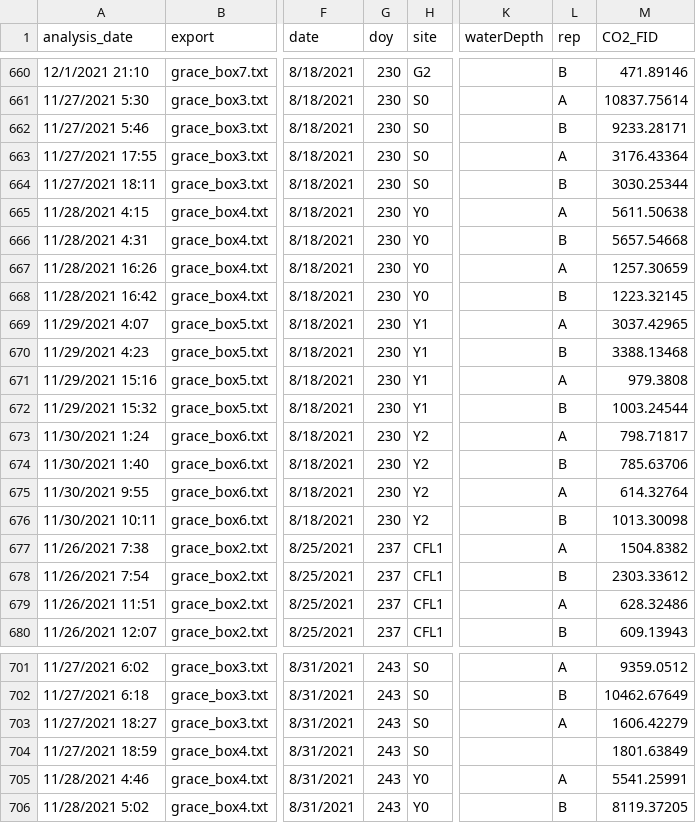
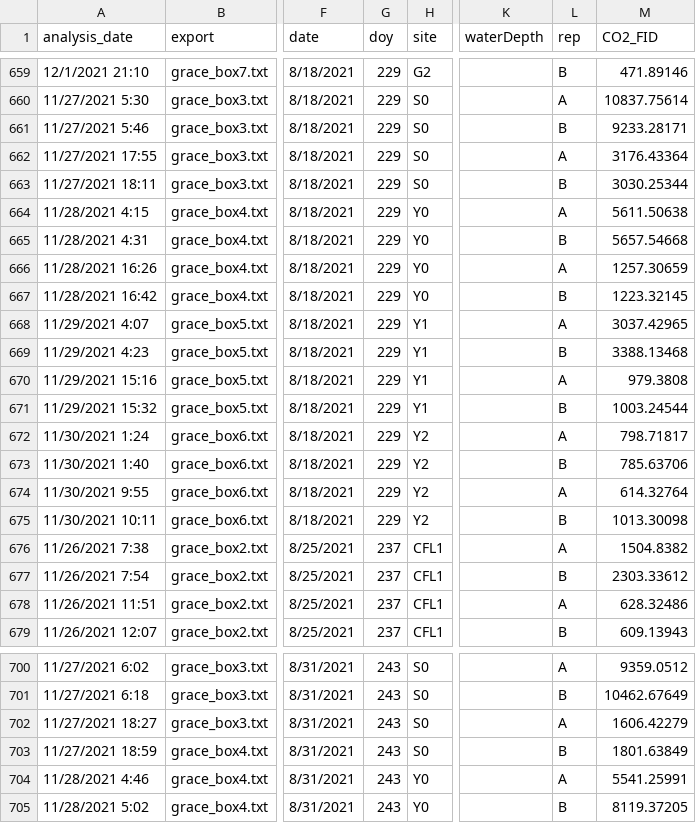
Before and after one commit to goodgracious23/MendotaMethaneMadness, a CSV file: mendota_ch4_ghg_2021.csv, drawn as a sheet; only a part is shown, gaps mark what is left out; addresses are those after the commit; the diff covers the shown part only; the diff names each change by its address in the sheet, - before the commit and + after, or states it on an @@ line.

```diff
--- a/mendota_ch4_ghg_2021.csv
+++ b/mendota_ch4_ghg_2021.csv
-G659:G675 (doy): 230
+G659:G675 (doy): 229
-L703 (rep): (empty)
+L703 (rep): B
```
Also changed, not shown: 1 removed row and 97 edited cells elsewhere in this file, mendota_ch4_sediment_2021.csv, 4 other files.
